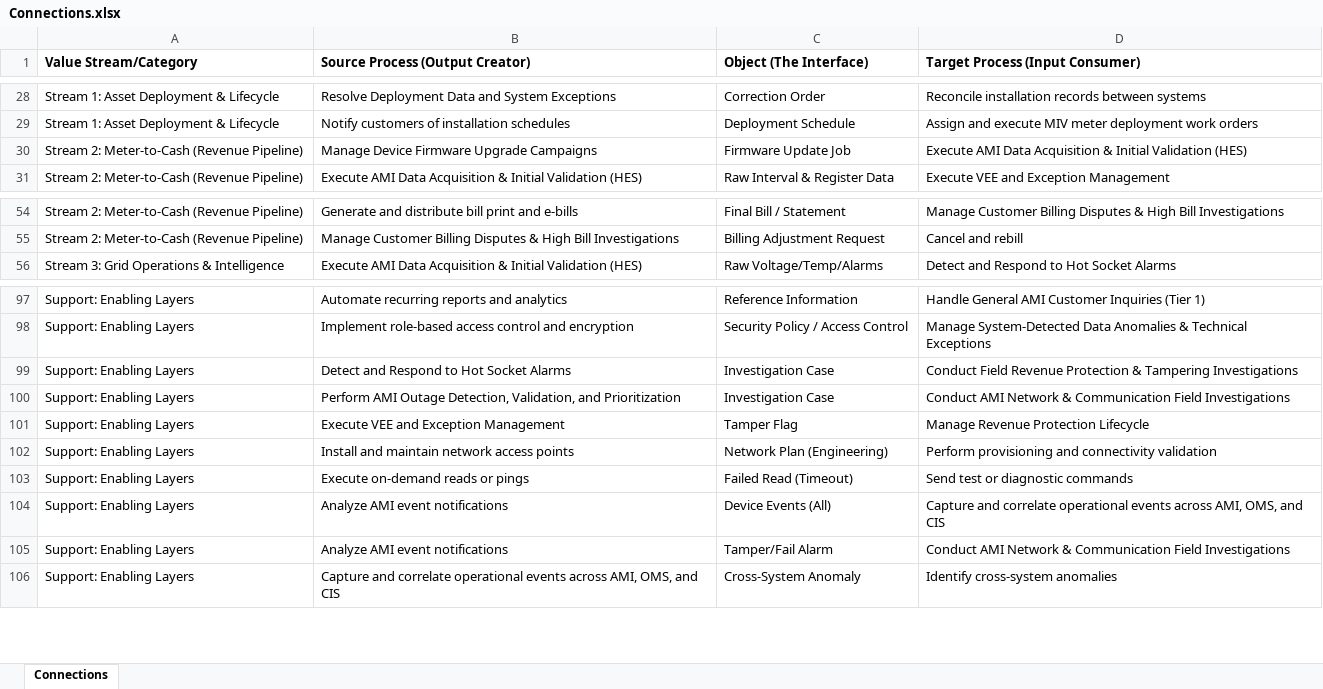
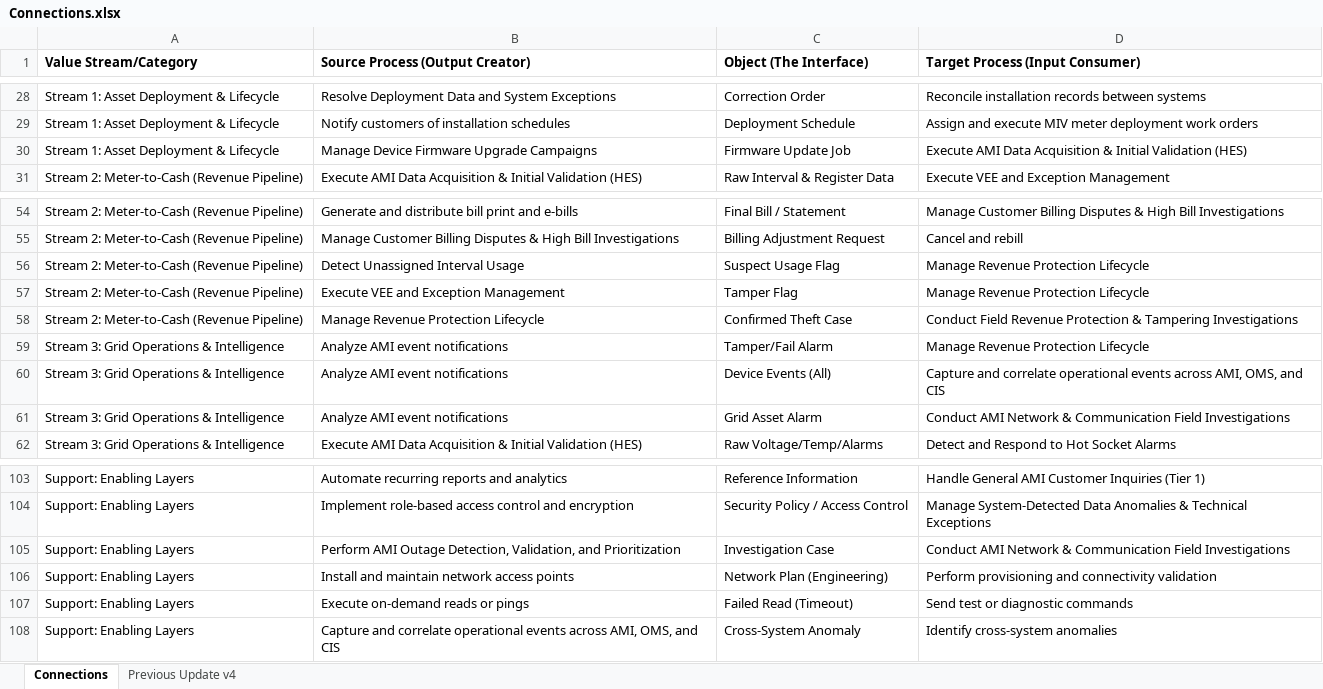
Before and after one commit to anthonycalabro1/AMIhierarchy3, an Excel workbook: Connections.xlsx, sheet Connections, drawn as a sheet; only a part is shown, gaps mark what is left out; values as stored, in another font and other column widths than the file's, no borders; removed rows and columns are numbered as before the commit, all else as after; the diff names each change by its address in the sheet, - before the commit and + after, or states it on an @@ line.

```diff
--- a/Connections.xlsx (sheet Connections)
+++ b/Connections.xlsx (sheet Connections)
+sheet tab: Previous Update v4
-A30 (Value Stream/Category): Stream 2: Meter-to-Cash (Revenue Pipeline)
+A30 (Value Stream/Category): Stream 1: Asset Deployment & Lifecycle
+row 56: Stream 2: Meter-to-Cash (Revenue Pipeline) | Detect Unassigned Interval Usage | Suspect Usage Flag | Manage Revenue Protection Lifecycle
+row 57: Stream 2: Meter-to-Cash (Revenue Pipeline) | Execute VEE and Exception Management | Tamper Flag | Manage Revenue Protection Lifecycle
+row 58: Stream 2: Meter-to-Cash (Revenue Pipeline) | Manage Revenue Protection Lifecycle | Confirmed Theft Case | Conduct Field Revenue Protection & Tampering Investigations
+row 59: Stream 3: Grid Operations & Intelligence | Analyze AMI event notifications | Tamper/Fail Alarm | Manage Revenue Protection Lifecycle
+row 60: Stream 3: Grid Operations & Intelligence | Analyze AMI event notifications | Device Events (All) | Capture and correlate operational events across AMI, OMS, and CIS
+row 61: Stream 3: Grid Operations & Intelligence | Analyze AMI event notifications | Grid Asset Alarm | Conduct AMI Network & Communication Field Investigations
-row 99: Support: Enabling Layers | Detect and Respond to Hot Socket Alarms | Investigation Case | Conduct Field Revenue Protection & Tampering Investigations
-row 101: Support: Enabling Layers | Execute VEE and Exception Management | Tamper Flag | Manage Revenue Protection Lifecycle
-row 104: Support: Enabling Layers | Analyze AMI event notifications | Device Events (All) | Capture and correlate operational events across AMI, OMS, and CIS
-row 105: Support: Enabling Layers | Analyze AMI event notifications | Tamper/Fail Alarm | Conduct AMI Network & Communication Field Investigations
```
Also changed, not shown: SCE AMI - Process Hierarchy.xlsx, 5 other files.
